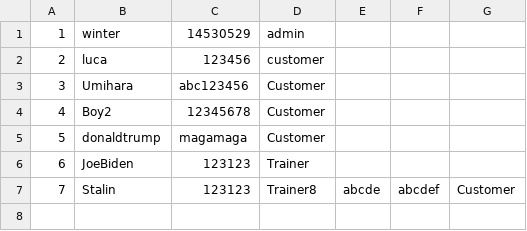
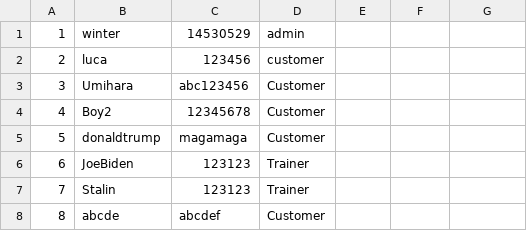
Before and after one commit to Liquidwork/Digital_gym_system, a CSV file: data/login.csv, drawn as a sheet.

Commit message:
feat. find all chat partners method
and fix login file and chat file

```diff
--- a/data/login.csv
+++ b/data/login.csv
@@ -6,2 +6,3 @@
 6,JoeBiden,123123,Trainer
-7,Stalin,123123,Trainer8,abcde,abcdef,Customer
+7,Stalin,123123,Trainer
+8,abcde,abcdef,Customer
```
Also changed, not shown: 2 other files.
